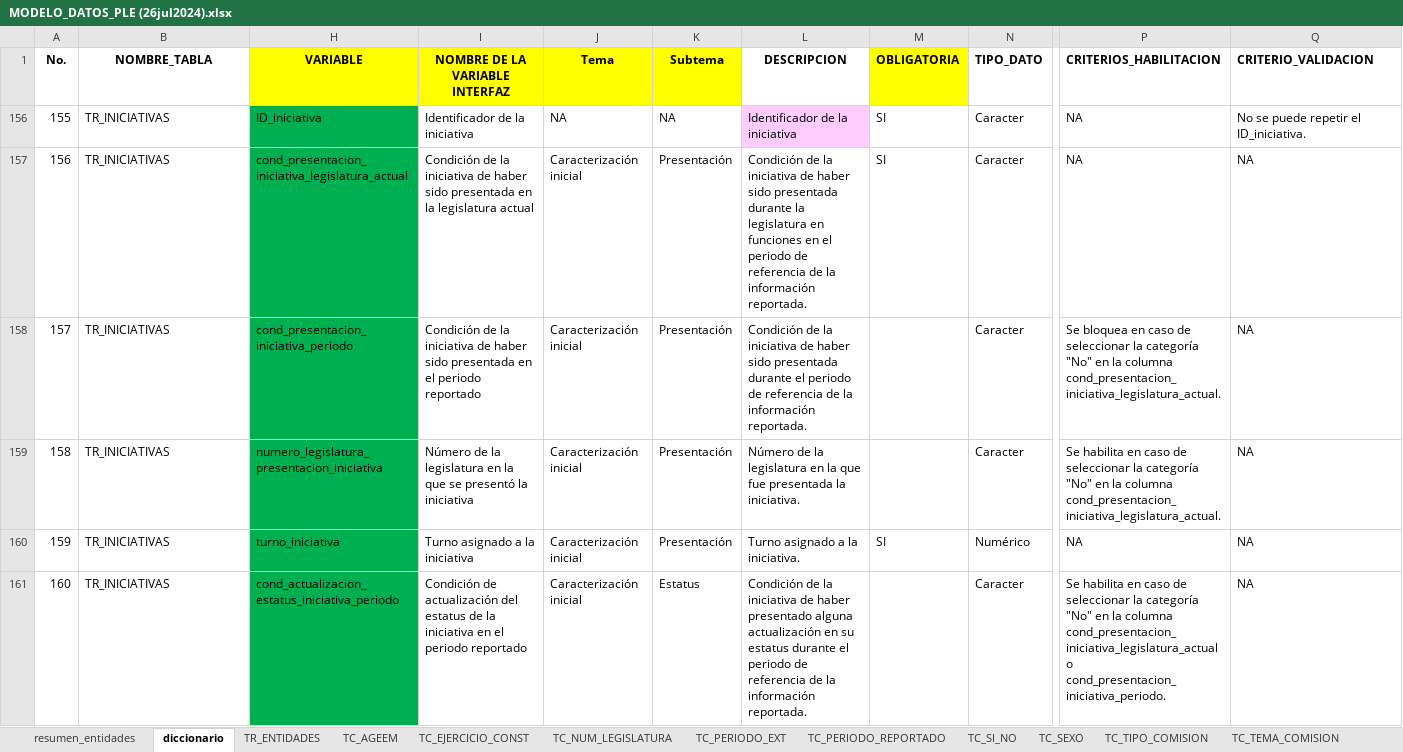
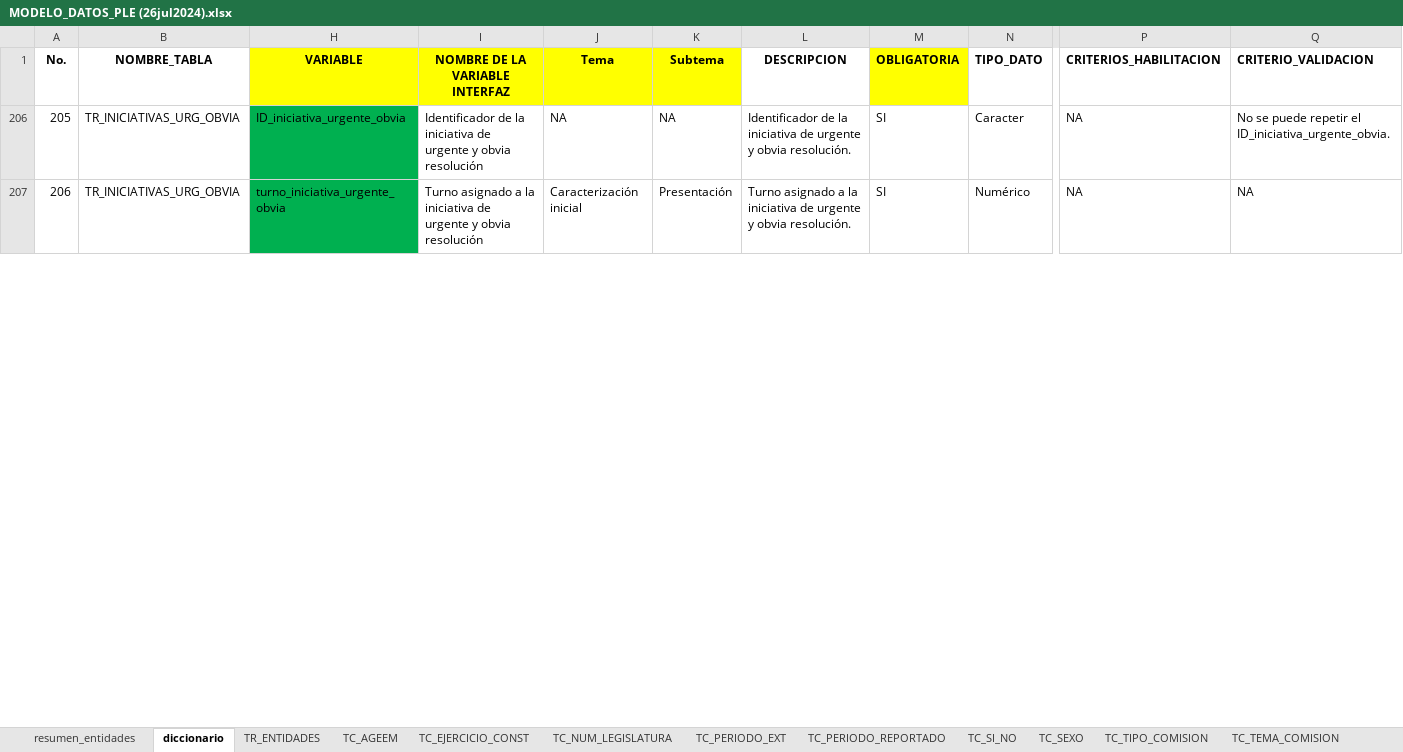
Before and after one commit to fjmd2088/Aplicativo_PLE_INEGI, an Excel workbook: MODELO_DATOS_PLE (26jul2024).xlsx, sheet diccionario, drawn as a sheet; only a part is shown, gaps mark what is left out; values as stored, in another font and other column widths than the file's, no borders; conditional formats and table styles not drawn; removed rows and columns are numbered as before the commit, all else as after; rows hold the shown columns only; the diff covers the shown part only; the diff names each change by its address in the sheet, - before the commit and + after, or states it on an @@ line.

Commit message:
Mitad de Urgente Obvia

```diff
--- a/MODELO_DATOS_PLE (26jul2024).xlsx (sheet diccionario)
+++ b/MODELO_DATOS_PLE (26jul2024).xlsx (sheet diccionario)
@@ column A (No.) renumbered from row 206 down @@
-B206 (NOMBRE_TABLA): TR_INICIATIVAS
+B206 (NOMBRE_TABLA): TR_INICIATIVAS_URG_OBVIA
-H206 (VARIABLE): ID_iniciativa
+H206 (VARIABLE): ID_iniciativa_urgente_obvia
-I206 (NOMBRE DE LA VARIABLE INTERFAZ): Identificador de la iniciativa
+I206 (NOMBRE DE LA VARIABLE INTERFAZ): Identificador de la iniciativa de urgente y obvia resolución
-L206 (DESCRIPCION): …la iniciativa
+L206 (DESCRIPCION): …la iniciativa de urgente y obvia resolución.
-L206 fill: #FFCCFF
+L206 fill: none
-Q206 (CRITERIO_VALIDACION): No se puede repetir el ID_iniciativa.
+Q206 (CRITERIO_VALIDACION): No se puede repetir el ID_iniciativa_urgente_obvia.
@@ row 157 hidden: 156 | TR_INICIATIVAS | cond_presentacion_iniciativa_legislatura_actual | Condición de la iniciativa de haber sido presentada en la legislatura actual | Caracterización inicial | Presentación | Condición de la iniciativa de haber sido presentada durante la legislatura en funciones en el periodo de referencia de la información reportada. | SI | Caracter | NA | NA @@
@@ row 158 hidden: 157 | TR_INICIATIVAS | cond_presentacion_iniciativa_periodo | Condición de la iniciativa de haber sido presentada en el periodo reportado | Caracterización inicial | Presentación | Condición de la iniciativa de haber sido presentada durante el periodo de referencia de la información reportada. |  | Caracter | Se bloquea en caso de seleccionar la categoría "No" en la columna cond_presentacion_iniciativa_legislatura_actual. | NA @@
@@ row 159 hidden: 158 | TR_INICIATIVAS | numero_legislatura_presentacion_iniciativa | Número de la legislatura en la que se presentó la iniciativa | Caracterización inicial | Presentación | Número de la legislatura en la que fue presentada la iniciativa. |  | Caracter | Se habilita en caso de seleccionar la categoría "No" en la columna cond_presentacion_iniciativa_legislatura_actual. | NA @@
-B207 (NOMBRE_TABLA): TR_INICIATIVAS
+B207 (NOMBRE_TABLA): TR_INICIATIVAS_URG_OBVIA
-H207 (VARIABLE): turno_iniciativa
+H207 (VARIABLE): turno_iniciativa_urgente_obvia
-I207 (NOMBRE DE LA VARIABLE INTERFAZ): Turno asignado a la iniciativa
+I207 (NOMBRE DE LA VARIABLE INTERFAZ): Turno asignado a la iniciativa de urgente y obvia resolución
-L207 (DESCRIPCION): …a la iniciativa.
+L207 (DESCRIPCION): …a la iniciativa de urgente y obvia resolución.
@@ row 161 hidden: 160 | TR_INICIATIVAS | cond_actualizacion_estatus_iniciativa_periodo | Condición de actualización del estatus de la iniciativa en el periodo reportado | Caracterización inicial | Estatus | Condición de la iniciativa de haber presentado alguna actualización en su estatus durante el periodo de referencia de la información reportada. |  | Caracter | Se habilita en caso de seleccionar la categoría "No" en la columna cond_presentacion_iniciativa_legislatura_actual o cond_presentacion_iniciativa_periodo. | NA @@
```
Also changed, not shown: 17 hidden or unhidden rows, 134 edited cells and cell formats elsewhere in this sheet, 9 other files.
